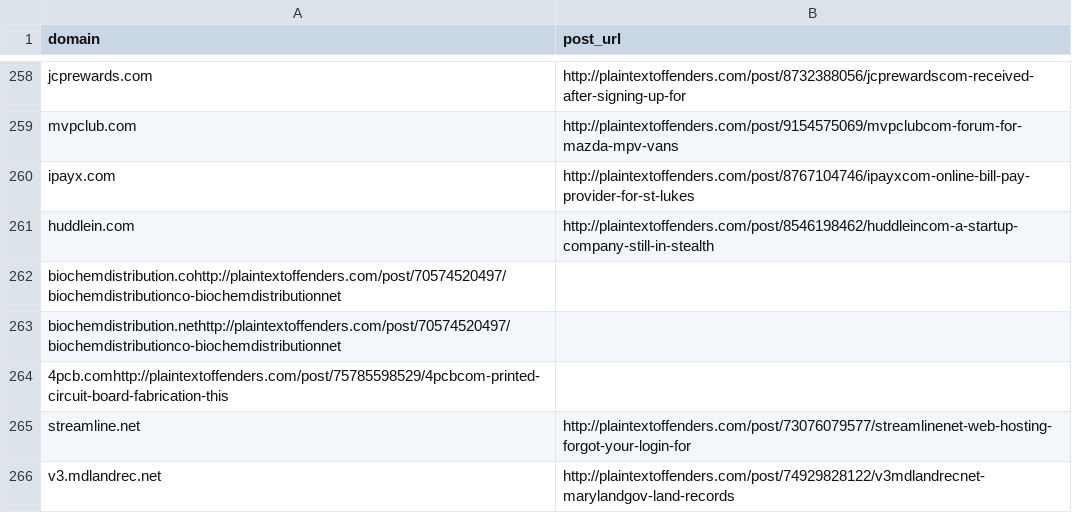
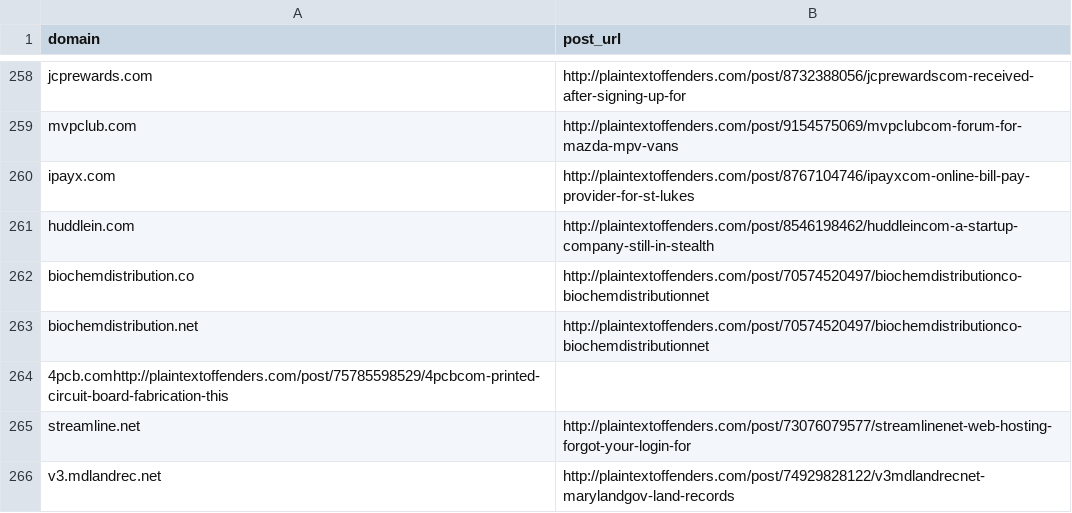
Before and after one commit to plaintextoffenders/plaintextoffenders, a CSV file: offenders.csv, drawn as a sheet; only a part is shown, gaps mark what is left out.

Commit message:
Fix csv error

```diff
--- a/offenders.csv
+++ b/offenders.csv
@@ -261,4 +261,4 @@ ipayx.com,http://plaintextoffenders.com/post/8767104746/ipayxcom-online-bill-pay
 huddlein.com,http://plaintextoffenders.com/post/8546198462/huddleincom-a-startup-company-still-in-stealth
-biochemdistribution.cohttp://plaintextoffenders.com/post/70574520497/biochemdistributionco-biochemdistributionnet
-biochemdistribution.nethttp://plaintextoffenders.com/post/70574520497/biochemdistributionco-biochemdistributionnet
+biochemdistribution.co,http://plaintextoffenders.com/post/70574520497/biochemdistributionco-biochemdistributionnet
+biochemdistribution.net,http://plaintextoffenders.com/post/70574520497/biochemdistributionco-biochemdistributionnet
 4pcb.comhttp://plaintextoffenders.com/post/75785598529/4pcbcom-printed-circuit-board-fabrication-this
```
